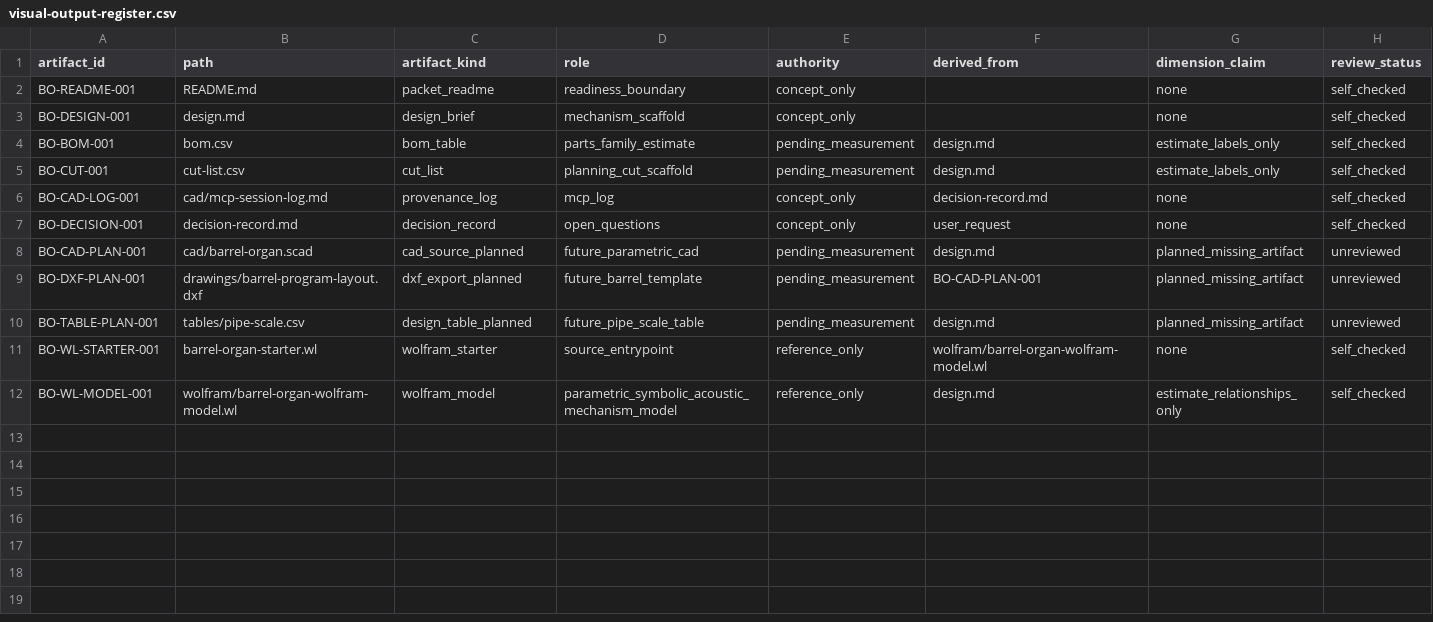
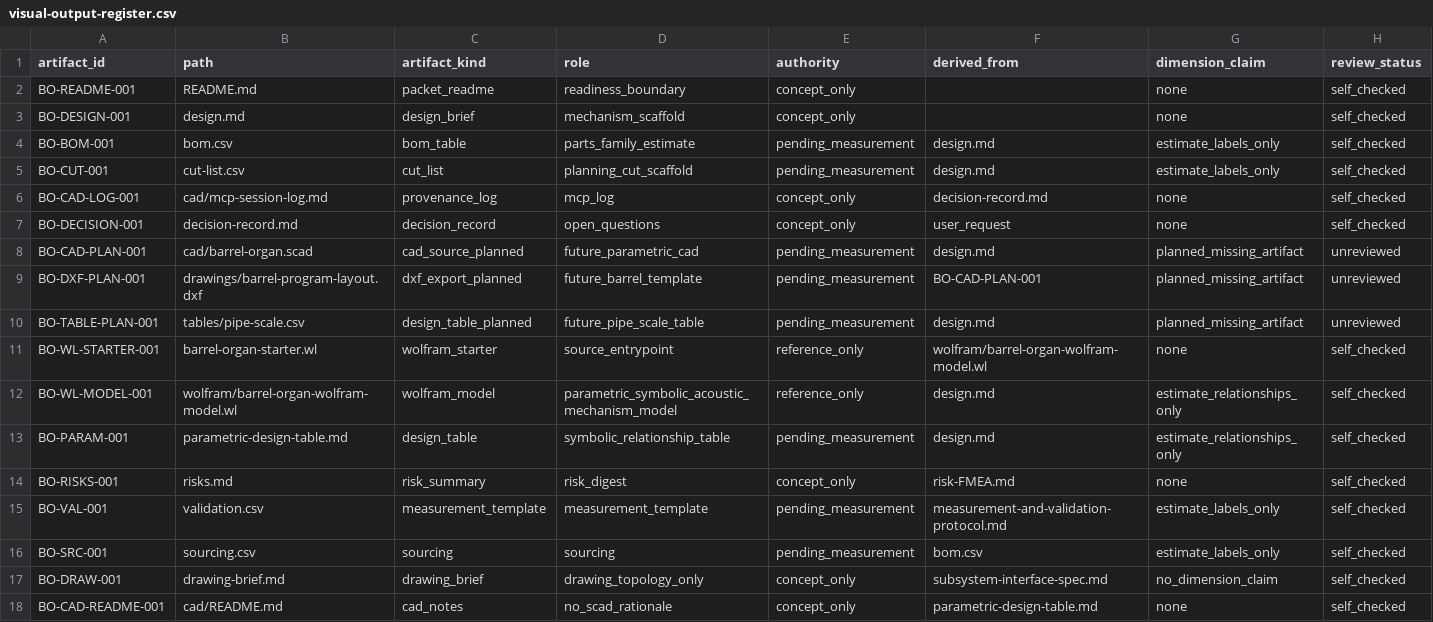
Before and after one commit to tonykoop/barrel-organ, a CSV file: visual-output-register.csv, drawn as a sheet; only a part is shown; rows hold the shown columns only; the diff names each change by its address in the sheet, - before the commit and + after, or states it on an @@ line.

```diff
--- a/visual-output-register.csv
+++ b/visual-output-register.csv
+row 13: BO-PARAM-001 | parametric-design-table.md | design_table | symbolic_relationship_table | pending_measurement | design.md | estimate_relationships_only | self_checked
+row 14: BO-RISKS-001 | risks.md | risk_summary | risk_digest | concept_only | risk-FMEA.md | none | self_checked
+row 15: BO-VAL-001 | validation.csv | measurement_template | measurement_template | pending_measurement | measurement-and-validation-protocol.md | estimate_labels_only | self_checked
+row 16: BO-SRC-001 | sourcing.csv | sourcing | sourcing | pending_measurement | bom.csv | estimate_labels_only | self_checked
+row 17: BO-DRAW-001 | drawing-brief.md | drawing_brief | drawing_topology_only | concept_only | subsystem-interface-spec.md | no_dimension_claim | self_checked
+row 18: BO-CAD-README-001 | cad/README.md | cad_notes | no_scad_rationale | concept_only | parametric-design-table.md | none | self_checked
```
Also changed, not shown: 10 other files.
